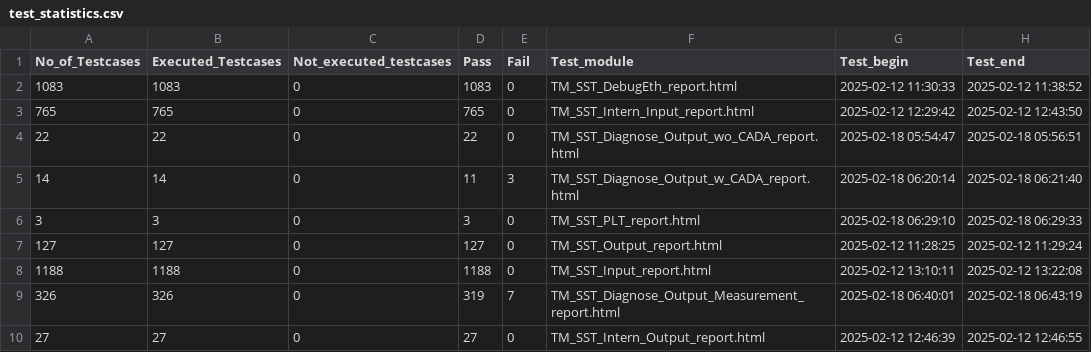
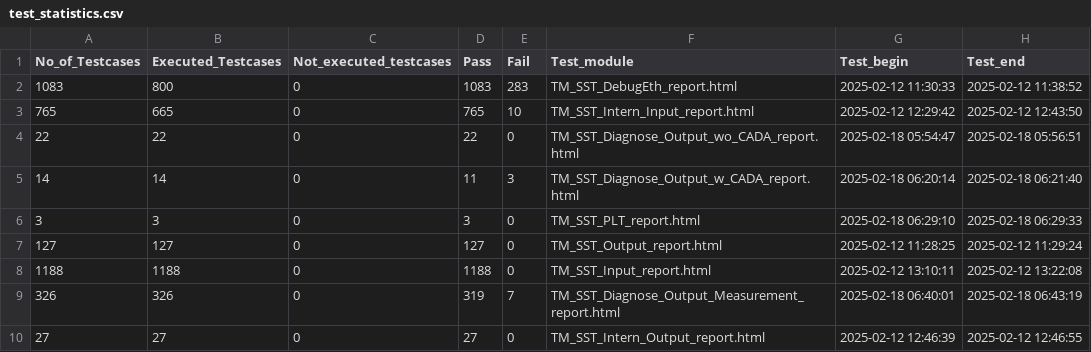
Before and after one commit to brittoponnaiah/github-learning-, a CSV file: test_statistics.csv, drawn as a sheet.

Commit message:
Update test_statistics.csv

```diff
--- a/test_statistics.csv
+++ b/test_statistics.csv
@@ -1,4 +1,4 @@
 No_of_Testcases,Executed_Testcases,Not_executed_testcases,Pass,Fail,Test_module,Test_begin,Test_end
-1083,1083,0,1083,0,TM_SST_DebugEth_report.html,2025-02-12 11:30:33,2025-02-12 11:38:52
-765,765,0,765,0,TM_SST_Intern_Input_report.html,2025-02-12 12:29:42,2025-02-12 12:43:50
+1083,800,0,1083,283,TM_SST_DebugEth_report.html,2025-02-12 11:30:33,2025-02-12 11:38:52
+765,665,0,765,10,TM_SST_Intern_Input_report.html,2025-02-12 12:29:42,2025-02-12 12:43:50
 22,22,0,22,0,TM_SST_Diagnose_Output_wo_CADA_report.html,2025-02-18 05:54:47,2025-02-18 05:56:51
```
